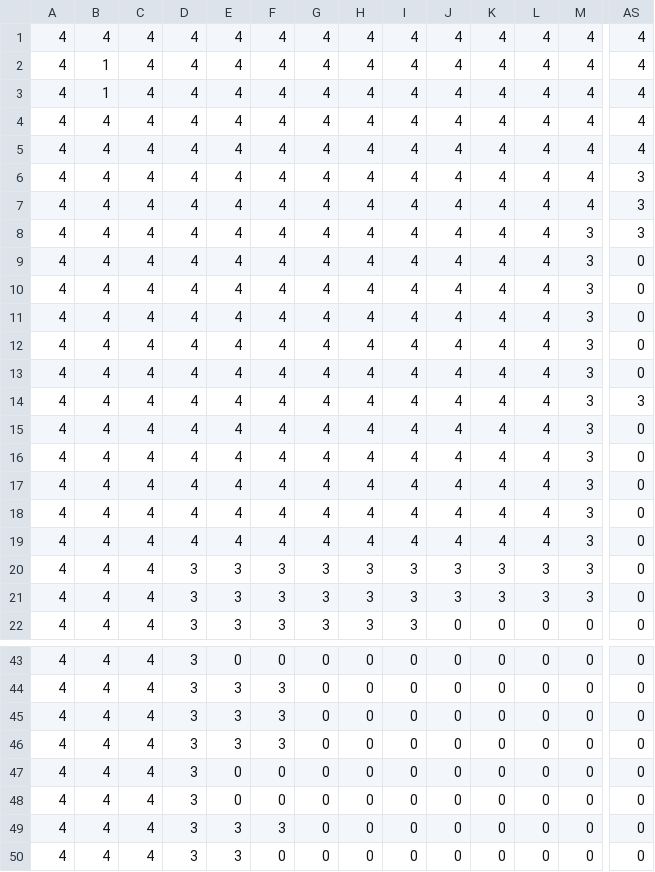
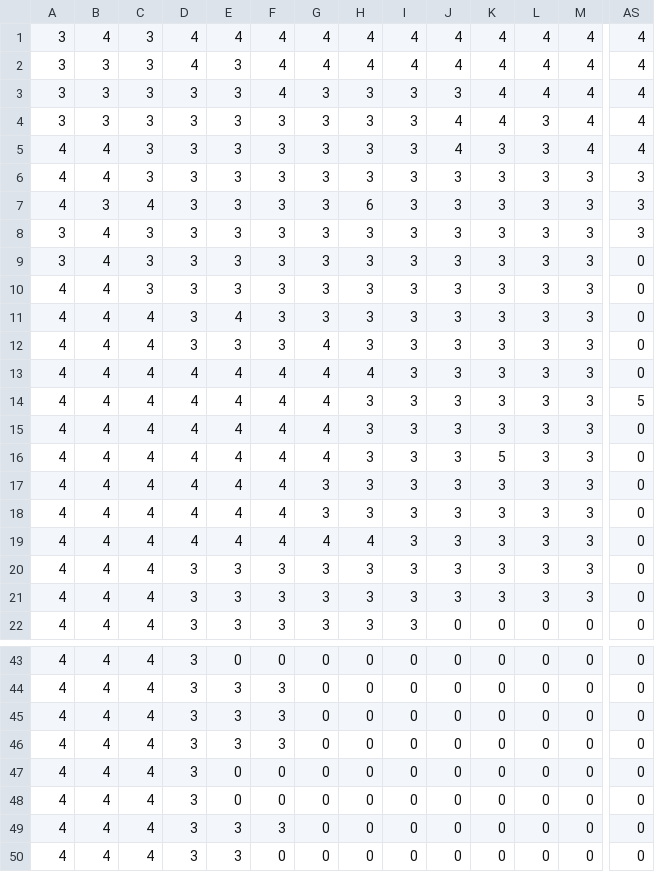
Before and after one commit to sofiahryshuk-dotcom/rpg, a CSV file: gpr/game_lvl/rpg1.csv, drawn as a sheet; only a part is shown, gaps mark what is left out; the diff covers the shown part only; the diff names each change by its address in the sheet, - before the commit and + after, or states it on an @@ line.

```diff
--- a/gpr/game_lvl/rpg1.csv
+++ b/gpr/game_lvl/rpg1.csv
-A1:A4: 4
+A1:A4: 3
-C1:C6: 4
+C1:C6: 3
-B2:B3: 1
+B2:B3: 3
-E2:E10: 4
+E2:E10: 3
-D3:D12: 4
+D3:D12: 3
-G3:G11: 4
+G3:G11: 3
-H3:H6: 4
+H3:H6: 3
-I3:I19: 4
+I3:I19: 3
-J3: 4
+J3: 3
-B4: 4
+B4: 3
-F4:F12: 4
+F4:F12: 3
-L4:L19: 4
+L4:L19: 3
-K5:K15: 4
+K5:K15: 3
-J6:J19: 4
+J6:J19: 3
-M6:M7: 4
+M6:M7: 3
-B7: 4
+B7: 3
-H7: 4
+H7: 6
-A8:A9: 4
+A8:A9: 3
-C8:C10: 4
+C8:C10: 3
-H8:H12: 4
+H8:H12: 3
-E12: 4
+E12: 3
-H14:H18: 4
+H14:H18: 3
-AS14: 3
+AS14: 5
-K16: 4
+K16: 5
-G17:G18: 4
+G17:G18: 3
-K17:K19: 4
+K17:K19: 3
```
Also changed, not shown: 12 edited cells elsewhere in this file, 5 other files.
